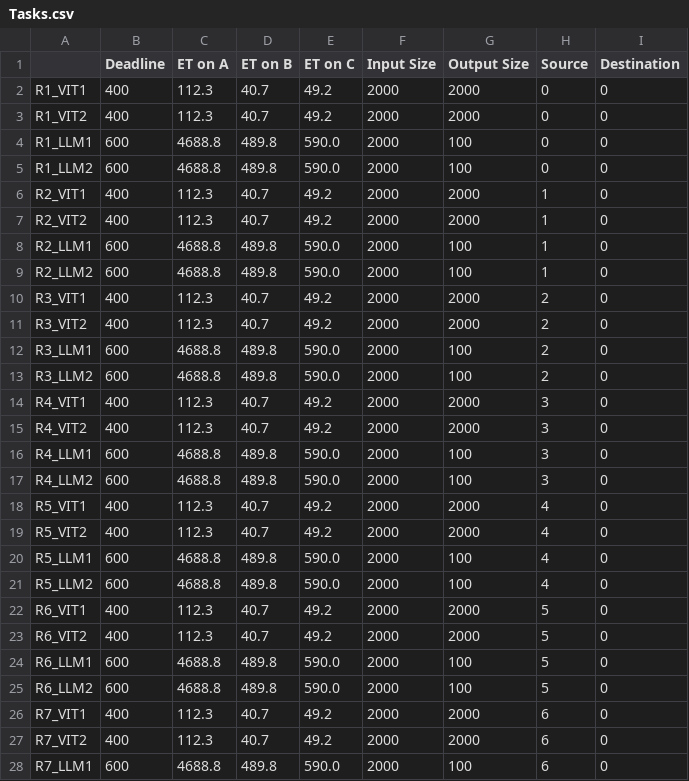
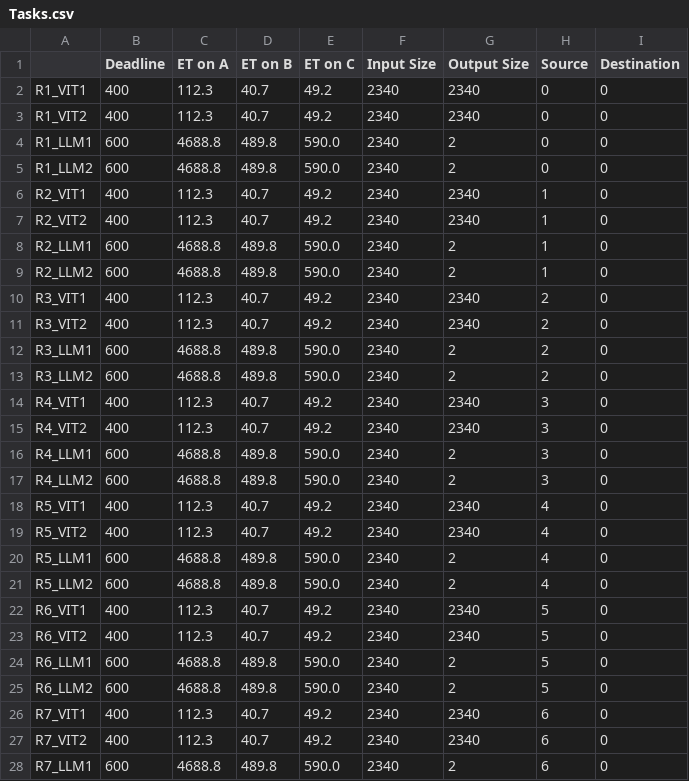
Before and after one commit to asu-kim/task-offloading-modeling, a CSV file: data/sample_simulation_16Jetson/Tasks.csv, drawn as a sheet; only a part is shown; the diff covers the shown part only.

```diff
--- a/data/sample_simulation_16Jetson/Tasks.csv
+++ b/data/sample_simulation_16Jetson/Tasks.csv
@@ -1,28 +1,28 @@
 ,Deadline,ET on A,ET on B,ET on C,Input Size,Output Size,Source,Destination
-R1_VIT1,400,112.3,40.7,49.2,2000,2000,0,0
-R1_VIT2,400,112.3,40.7,49.2,2000,2000,0,0
-R1_LLM1,600,4688.8,489.8,590.0,2000,100,0,0
-R1_LLM2,600,4688.8,489.8,590.0,2000,100,0,0
-R2_VIT1,400,112.3,40.7,49.2,2000,2000,1,0
-R2_VIT2,400,112.3,40.7,49.2,2000,2000,1,0
-R2_LLM1,600,4688.8,489.8,590.0,2000,100,1,0
-R2_LLM2,600,4688.8,489.8,590.0,2000,100,1,0
-R3_VIT1,400,112.3,40.7,49.2,2000,2000,2,0
-R3_VIT2,400,112.3,40.7,49.2,2000,2000,2,0
-R3_LLM1,600,4688.8,489.8,590.0,2000,100,2,0
-R3_LLM2,600,4688.8,489.8,590.0,2000,100,2,0
-R4_VIT1,400,112.3,40.7,49.2,2000,2000,3,0
-R4_VIT2,400,112.3,40.7,49.2,2000,2000,3,0
-R4_LLM1,600,4688.8,489.8,590.0,2000,100,3,0
-R4_LLM2,600,4688.8,489.8,590.0,2000,100,3,0
-R5_VIT1,400,112.3,40.7,49.2,2000,2000,4,0
-R5_VIT2,400,112.3,40.7,49.2,2000,2000,4,0
-R5_LLM1,600,4688.8,489.8,590.0,2000,100,4,0
-R5_LLM2,600,4688.8,489.8,590.0,2000,100,4,0
-R6_VIT1,400,112.3,40.7,49.2,2000,2000,5,0
-R6_VIT2,400,112.3,40.7,49.2,2000,2000,5,0
-R6_LLM1,600,4688.8,489.8,590.0,2000,100,5,0
-R6_LLM2,600,4688.8,489.8,590.0,2000,100,5,0
-R7_VIT1,400,112.3,40.7,49.2,2000,2000,6,0
-R7_VIT2,400,112.3,40.7,49.2,2000,2000,6,0
-R7_LLM1,600,4688.8,489.8,590.0,2000,100,6,0
+R1_VIT1,400,112.3,40.7,49.2,2340,2340,0,0
+R1_VIT2,400,112.3,40.7,49.2,2340,2340,0,0
+R1_LLM1,600,4688.8,489.8,590.0,2340,2,0,0
+R1_LLM2,600,4688.8,489.8,590.0,2340,2,0,0
+R2_VIT1,400,112.3,40.7,49.2,2340,2340,1,0
+R2_VIT2,400,112.3,40.7,49.2,2340,2340,1,0
+R2_LLM1,600,4688.8,489.8,590.0,2340,2,1,0
+R2_LLM2,600,4688.8,489.8,590.0,2340,2,1,0
+R3_VIT1,400,112.3,40.7,49.2,2340,2340,2,0
+R3_VIT2,400,112.3,40.7,49.2,2340,2340,2,0
+R3_LLM1,600,4688.8,489.8,590.0,2340,2,2,0
+R3_LLM2,600,4688.8,489.8,590.0,2340,2,2,0
+R4_VIT1,400,112.3,40.7,49.2,2340,2340,3,0
+R4_VIT2,400,112.3,40.7,49.2,2340,2340,3,0
+R4_LLM1,600,4688.8,489.8,590.0,2340,2,3,0
+R4_LLM2,600,4688.8,489.8,590.0,2340,2,3,0
+R5_VIT1,400,112.3,40.7,49.2,2340,2340,4,0
+R5_VIT2,400,112.3,40.7,49.2,2340,2340,4,0
+R5_LLM1,600,4688.8,489.8,590.0,2340,2,4,0
+R5_LLM2,600,4688.8,489.8,590.0,2340,2,4,0
+R6_VIT1,400,112.3,40.7,49.2,2340,2340,5,0
+R6_VIT2,400,112.3,40.7,49.2,2340,2340,5,0
+R6_LLM1,600,4688.8,489.8,590.0,2340,2,5,0
+R6_LLM2,600,4688.8,489.8,590.0,2340,2,5,0
+R7_VIT1,400,112.3,40.7,49.2,2340,2340,6,0
+R7_VIT2,400,112.3,40.7,49.2,2340,2340,6,0
+R7_LLM1,600,4688.8,489.8,590.0,2340,2,6,0
```
Also changed, not shown: 74 edited cells elsewhere in this file, data/sample_simulation_4Jetson/Tasks.csv, data/sample_simulation_64Jetson/Tasks.csv, 5 other files.
